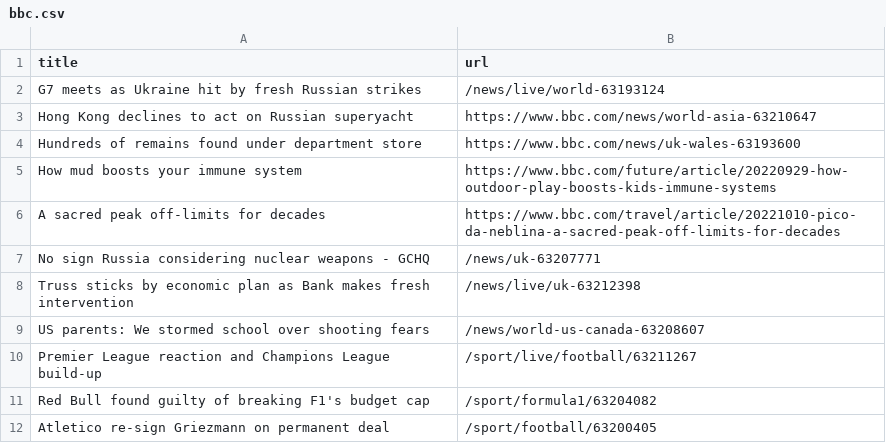
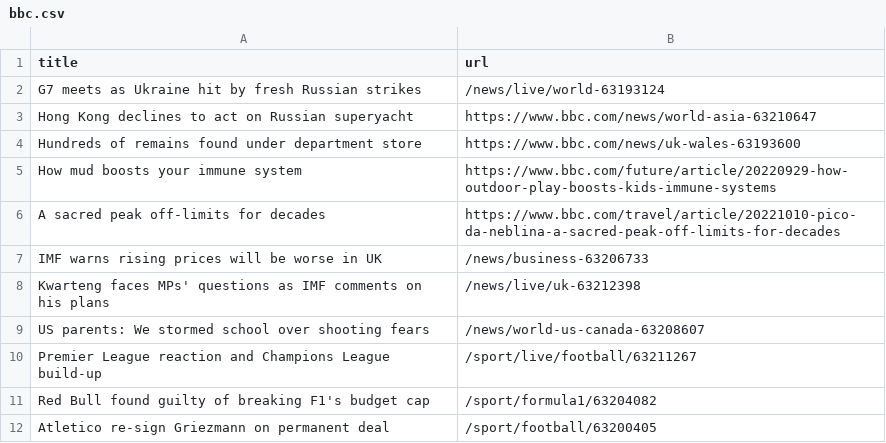
Before and after one commit to tengj98/automatic-scraper-bbc, a CSV file: bbc.csv, drawn as a sheet; only a part is shown.

```diff
--- a/bbc.csv
+++ b/bbc.csv
@@ -6,4 +6,4 @@ How mud boosts your immune system,https://www.bbc.com/future/article/20220929-ho
 A sacred peak off-limits for decades,https://www.bbc.com/travel/article/20221010-pico-da-neblina-a-sacred-peak-off-limits-for-decades
-No sign Russia considering nuclear weapons - GCHQ,/news/uk-63207771
-Truss sticks by economic plan as Bank makes fresh intervention,/news/live/uk-63212398
+IMF warns rising prices will be worse in UK,/news/business-63206733
+Kwarteng faces MPs' questions as IMF comments on his plans,/news/live/uk-63212398
 US parents: We stormed school over shooting fears,/news/world-us-canada-63208607
```
